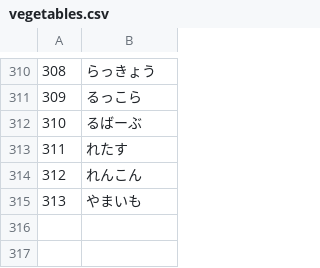
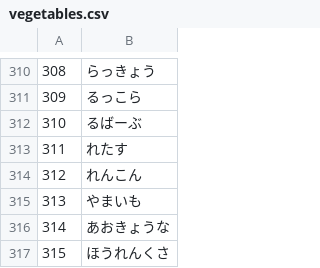
Before and after one commit to k-masahiro116/yusyufolio, a CSV file: my_portfolio/dialog/assets/csv/vegetables.csv, drawn as a sheet; only a part is shown, gaps mark what is left out.

```diff
--- a/my_portfolio/dialog/assets/csv/vegetables.csv
+++ b/my_portfolio/dialog/assets/csv/vegetables.csv
@@ -315 +315,3 @@
 313,やまいも
+314,あおきょうな
+315,ほうれんくさ
```
Also changed, not shown: 44 other files.
